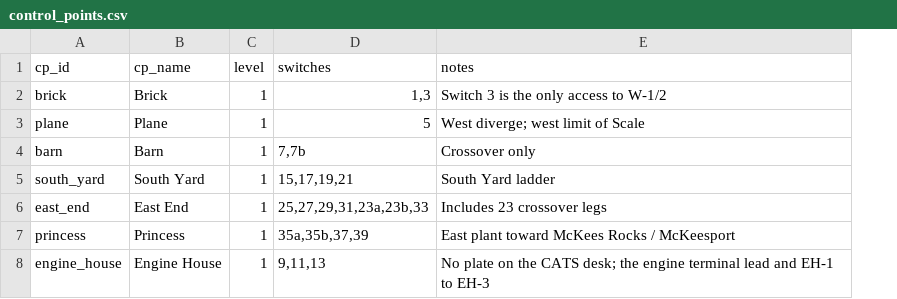
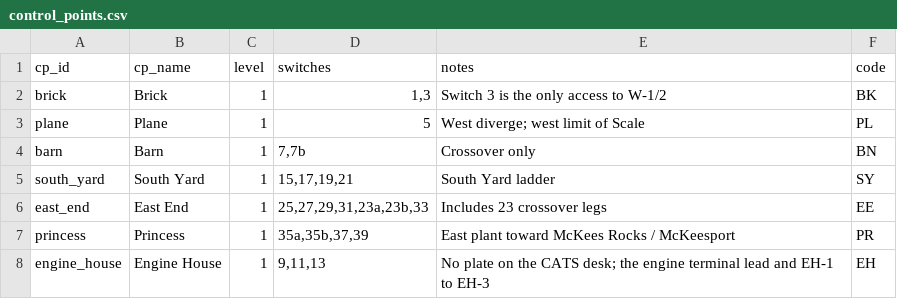
Before and after one commit to lnevo/hart, a CSV file: jmri/layouts/hart/data/control_points.csv, drawn as a sheet; the diff names each change by its address in the sheet, - before the commit and + after, or states it on an @@ line.

```diff
--- a/jmri/layouts/hart/data/control_points.csv
+++ b/jmri/layouts/hart/data/control_points.csv
+column F (code), rows 2-8: BK | PL | BN | SY | EE | PR | EH
```
Also changed, not shown: 14 other files.
